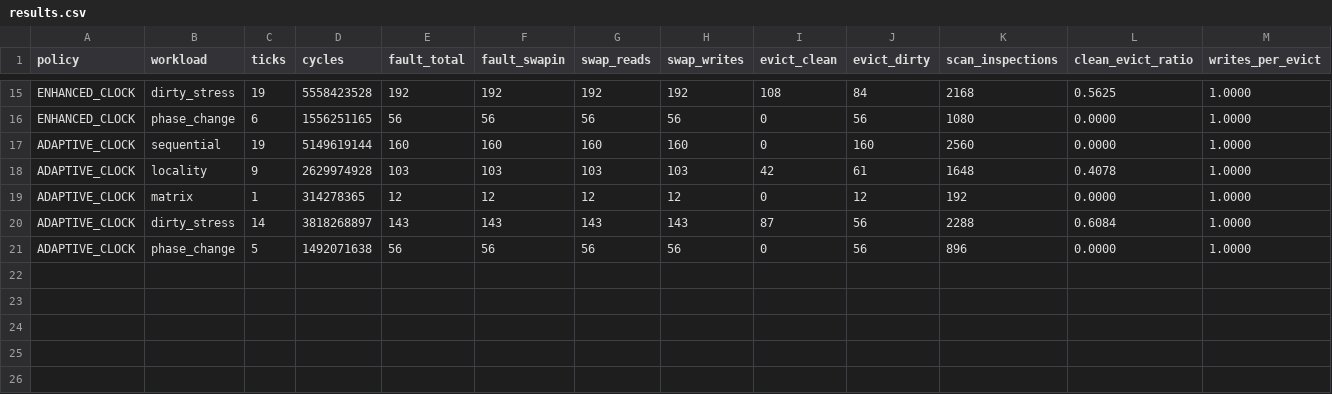
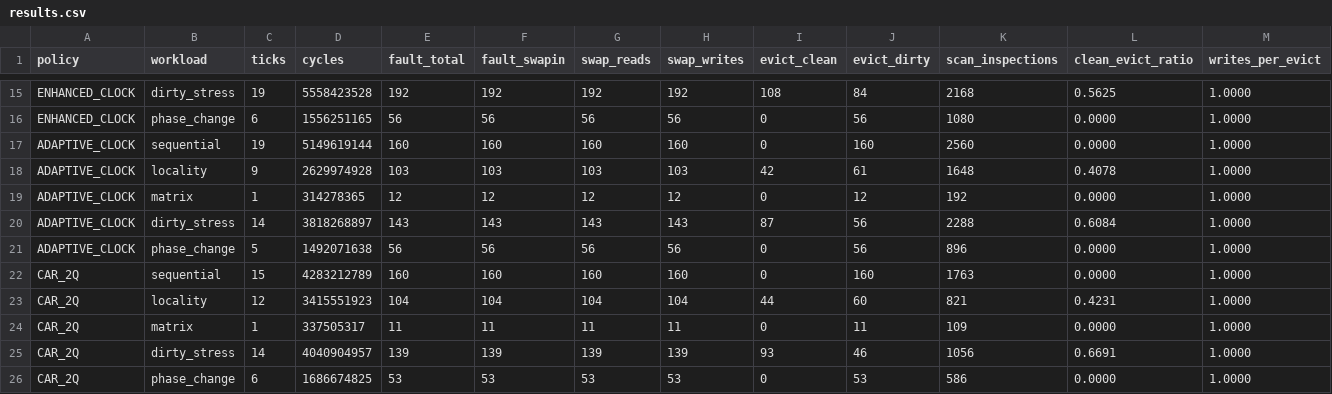
Before and after one commit to rmia46/xv6-swap, a CSV file: benchmarks/processed/results.csv, drawn as a sheet; only a part is shown, gaps mark what is left out; rows hold the shown columns only; the diff names each change by its address in the sheet, - before the commit and + after, or states it on an @@ line.

Commit message:
feat(policy): implement Phase II Candidate 1 CAR/2Q dual-list clock policy (Issue #8)

```diff
--- a/benchmarks/processed/results.csv
+++ b/benchmarks/processed/results.csv
+row 22: CAR_2Q | sequential | 15 | 4283212789 | 160 | 160 | 160 | 160 | 0 | 160 | 1763 | 0.0000 | 1.0000
+row 23: CAR_2Q | locality | 12 | 3415551923 | 104 | 104 | 104 | 104 | 44 | 60 | 821 | 0.4231 | 1.0000
+row 24: CAR_2Q | matrix | 1 | 337505317 | 11 | 11 | 11 | 11 | 0 | 11 | 109 | 0.0000 | 1.0000
+row 25: CAR_2Q | dirty_stress | 14 | 4040904957 | 139 | 139 | 139 | 139 | 93 | 46 | 1056 | 0.6691 | 1.0000
+row 26: CAR_2Q | phase_change | 6 | 1686674825 | 53 | 53 | 53 | 53 | 0 | 53 | 586 | 0.0000 | 1.0000
```
Also changed, not shown: 12 other files.
